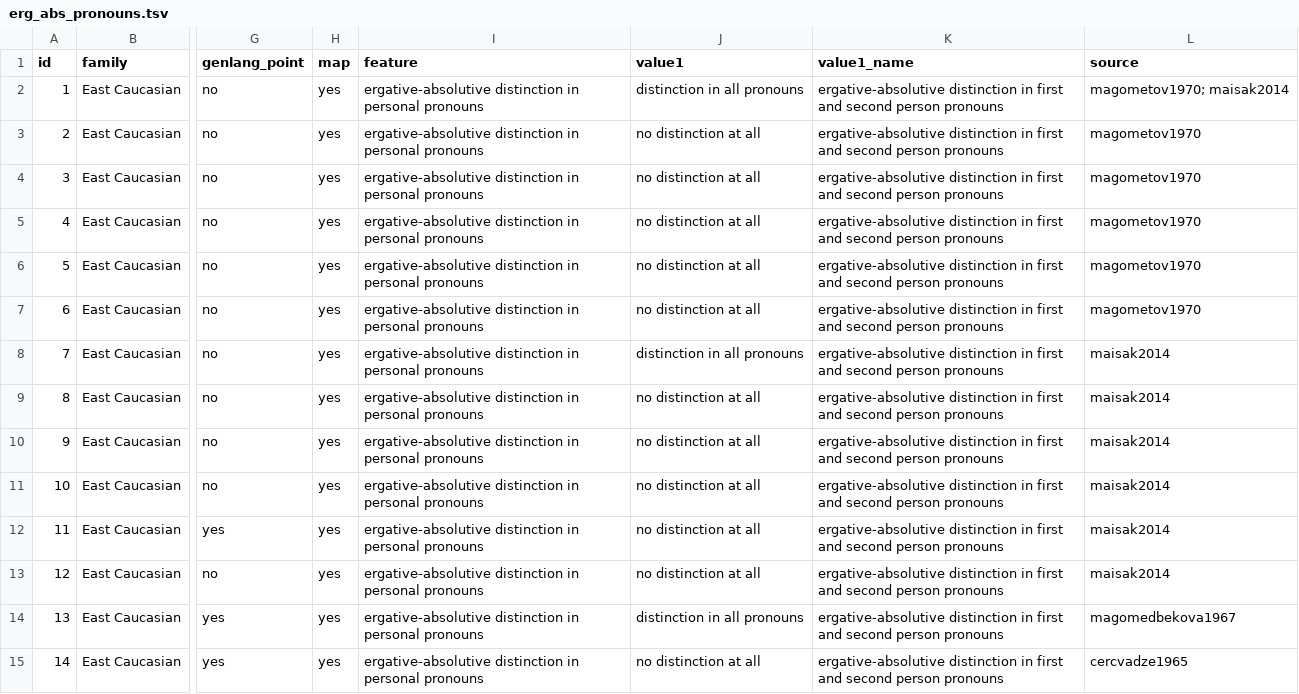
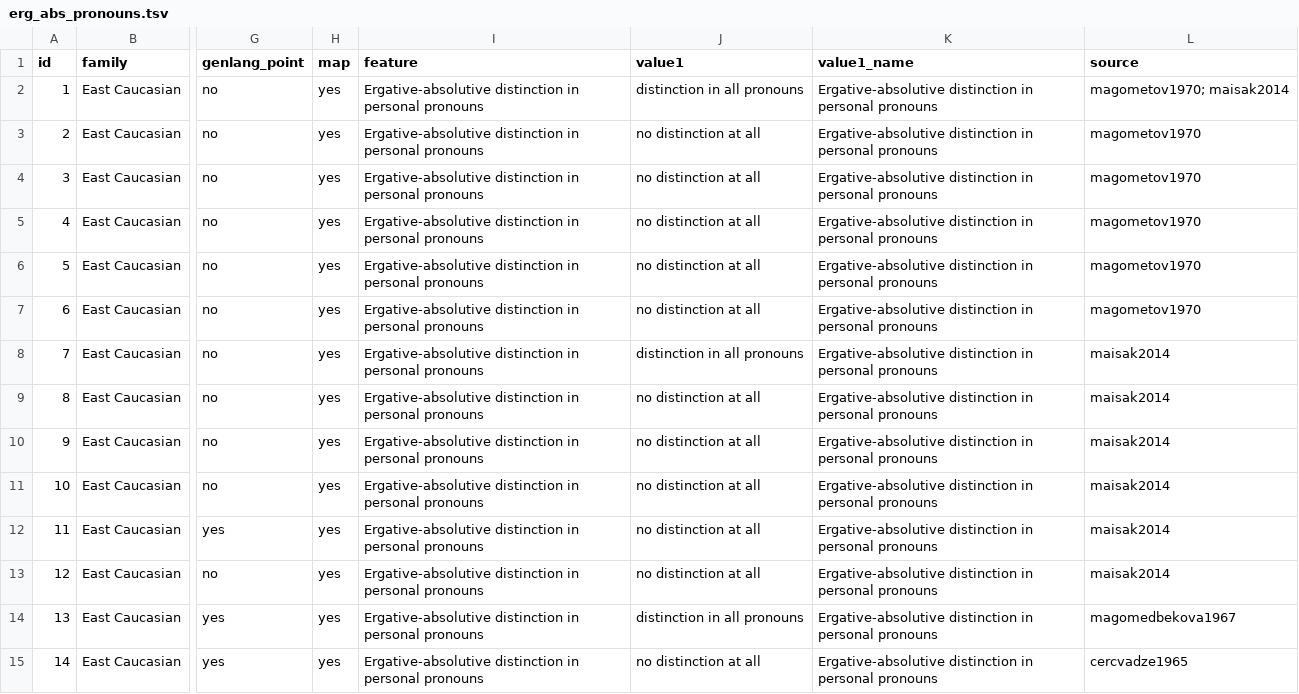
Before and after one commit to LingConLab/TALD, a TSV file: data/orig_table/erg_abs_pronouns.tsv, drawn as a sheet; only a part is shown, gaps mark what is left out; the diff covers the shown part only; the diff names each change by its address in the sheet, - before the commit and + after, or states it on an @@ line.

Commit message:
Add files via upload

```diff
--- a/data/orig_table/erg_abs_pronouns.tsv
+++ b/data/orig_table/erg_abs_pronouns.tsv
-I2:I15 (feature): ergative-absolutive distinction in…
+I2:I15 (feature): Ergative-absolutive distinction in…
-K2:K15 (value1_name): ergative-absolutive distinction in first and second person pronouns
+K2:K15 (value1_name): Ergative-absolutive distinction in personal pronouns
```
Also changed, not shown: 148 edited cells elsewhere in this file.
